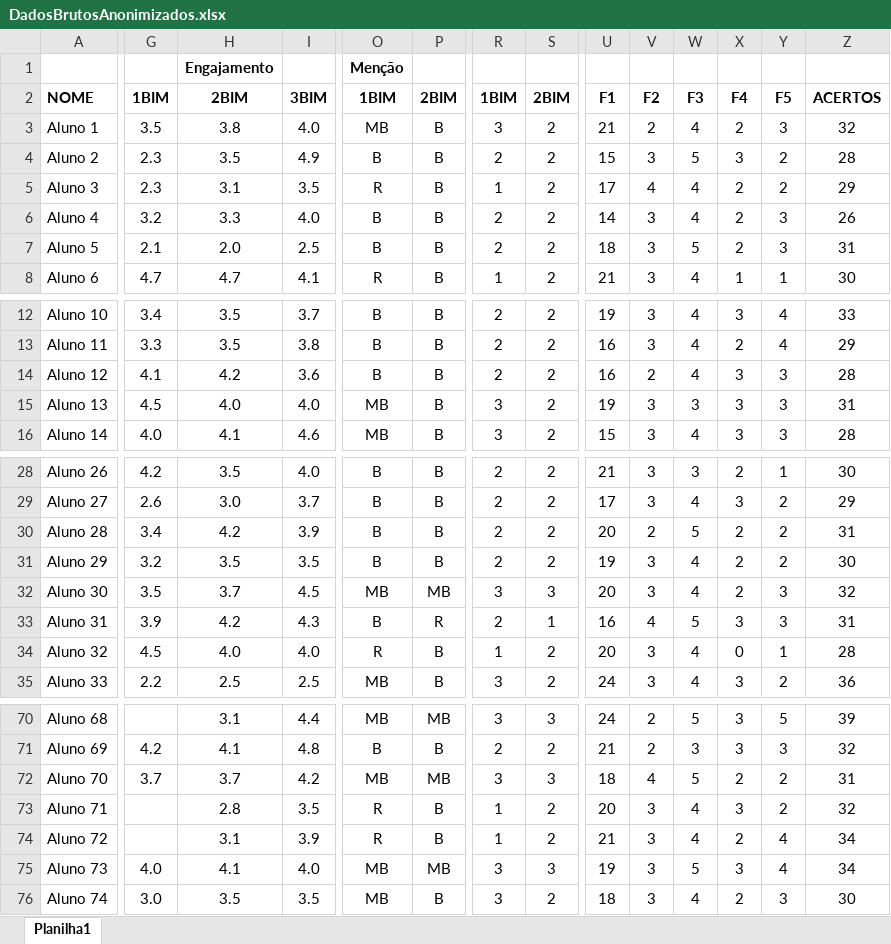
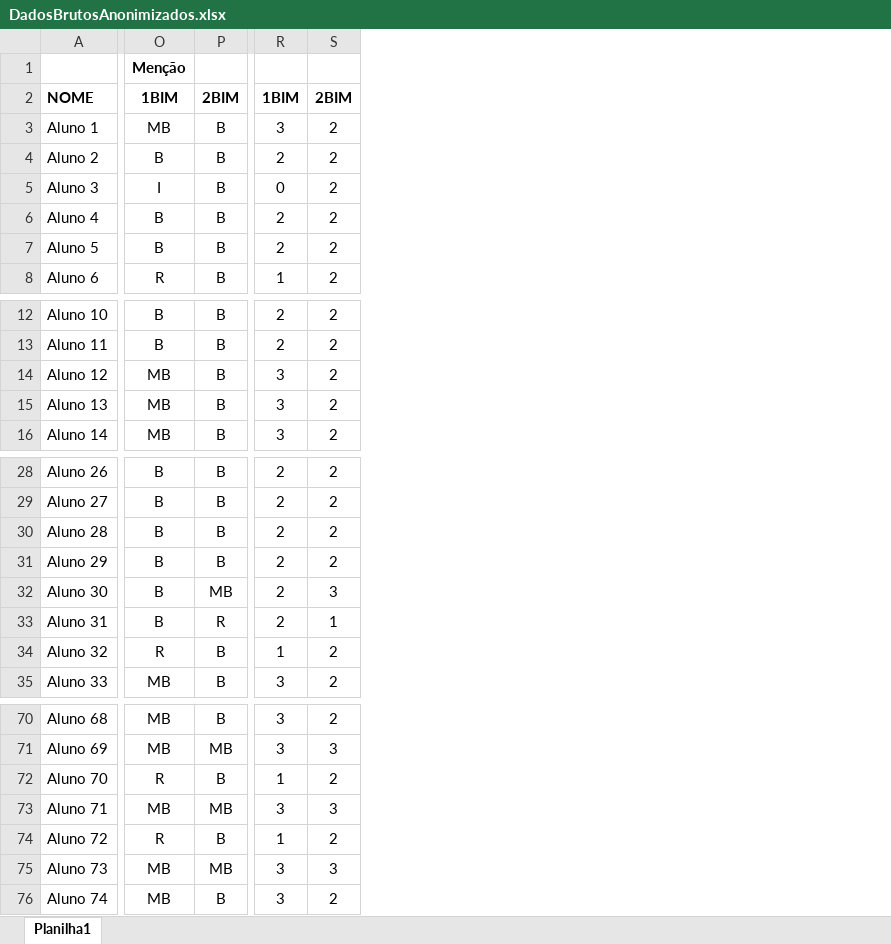
Before and after one commit to joaocarloslima/dados_gemini, an Excel workbook: DadosBrutosAnonimizados.xlsx, sheet Planilha1, drawn as a sheet; only a part is shown, gaps mark what is left out; values as stored, in another font and other column widths than the file's, no borders; the diff covers the shown part only; the diff names each change by its address in the sheet, - before the commit and + after, or states it on an @@ line.

```diff
--- a/DadosBrutosAnonimizados.xlsx (sheet Planilha1)
+++ b/DadosBrutosAnonimizados.xlsx (sheet Planilha1)
@@ column G hidden, rows 2-8: 1BIM | 3.5 | 2.3 | 2.3 | 3.2 | 2.1 | 4.7; rows 12-16: 3.4 | 3.3 | 4.1 | 4.5 | 4.0; rows 28-35: 4.2 | 2.6 | 3.4 | 3.2 | 3.5 | 3.9 | 4.5 | 2.2; rows 71-76: 4.2 | 3.7 |  |  | 4.0 | 3.0 @@
@@ column H hidden, rows 1-8: Engajamento | 2BIM | 3.8 | 3.5 | 3.1 | 3.3 | 2.0 | 4.7; rows 12-16: 3.5 | 3.5 | 4.2 | 4.0 | 4.1; rows 28-35: 3.5 | 3.0 | 4.2 | 3.5 | 3.7 | 4.2 | 4.0 | 2.5; rows 70-76: 3.1 | 4.1 | 3.7 | 2.8 | 3.1 | 4.1 | 3.5 @@
@@ column I hidden, rows 2-8: 3BIM | 4.0 | 4.9 | 3.5 | 4.0 | 2.5 | 4.1; rows 12-16: 3.7 | 3.8 | 3.6 | 4.0 | 4.6; rows 28-35: 4.0 | 3.7 | 3.9 | 3.5 | 4.5 | 4.3 | 4.0 | 2.5; rows 70-76: 4.4 | 4.8 | 4.2 | 3.5 | 3.9 | 4.0 | 3.5 @@
-column U, rows 2-8: F1 | 21 | 15 | 17 | 14 | 18 | 21; rows 12-16: 19 | 16 | 16 | 19 | 15; rows 28-35: 21 | 17 | 20 | 19 | 20 | 16 | 20 | 24; rows 70-76: 24 | 21 | 18 | 20 | 21 | 19 | 18
-column V, rows 2-8: F2 | 2 | 3 | 4 | 3 | 3 | 3; rows 12-16: 3 | 3 | 2 | 3 | 3; rows 28-35: 3 | 3 | 2 | 3 | 3 | 4 | 3 | 3; rows 70-76: 2 | 2 | 4 | 3 | 3 | 3 | 3
-column W, rows 2-8: F3 | 4 | 5 | 4 | 4 | 5 | 4; rows 12-16: 4 | 4 | 4 | 3 | 4; rows 28-35: 3 | 4 | 5 | 4 | 4 | 5 | 4 | 4; rows 70-76: 5 | 3 | 5 | 4 | 4 | 5 | 4
-column X, rows 2-8: F4 | 2 | 3 | 2 | 2 | 2 | 1; rows 12-16: 3 | 2 | 3 | 3 | 3; rows 28-35: 2 | 3 | 2 | 2 | 2 | 3 | 0 | 3; rows 70-76: 3 | 3 | 2 | 3 | 2 | 3 | 2
-column Y, rows 2-8: F5 | 3 | 2 | 2 | 3 | 3 | 1; rows 12-16: 4 | 4 | 3 | 3 | 3; rows 28-35: 1 | 2 | 2 | 2 | 3 | 3 | 1 | 2; rows 70-76: 5 | 3 | 2 | 2 | 4 | 4 | 3
-column Z, rows 2-8: ACERTOS | 32 | 28 | 29 | 26 | 31 | 30; rows 12-16: 33 | 29 | 28 | 31 | 28; rows 28-35: 30 | 29 | 31 | 30 | 32 | 31 | 28 | 36; rows 70-76: 39 | 32 | 31 | 32 | 34 | 34 | 30
-O5: R
+O5: I
-R5: 1
+R5: 0
-O14: B
+O14: MB
-R14: 2
+R14: 3
-O32: MB
+O32: B
-R32: 3
+R32: 2
-P70: MB
+P70: B
-S70: 3
+S70: 2
-O71: B
+O71: MB
-P71: B
+P71: MB
-R71: 2
+R71: 3
-S71: 2
+S71: 3
-O72: MB
+O72: R
-P72: MB
+P72: B
-R72: 3
+R72: 1
-S72: 3
+S72: 2
-O73: R
+O73: MB
-P73: B
+P73: MB
-R73: 1
+R73: 3
-S73: 2
+S73: 3
```
Also changed, not shown: 74 edited cells elsewhere in this sheet.
